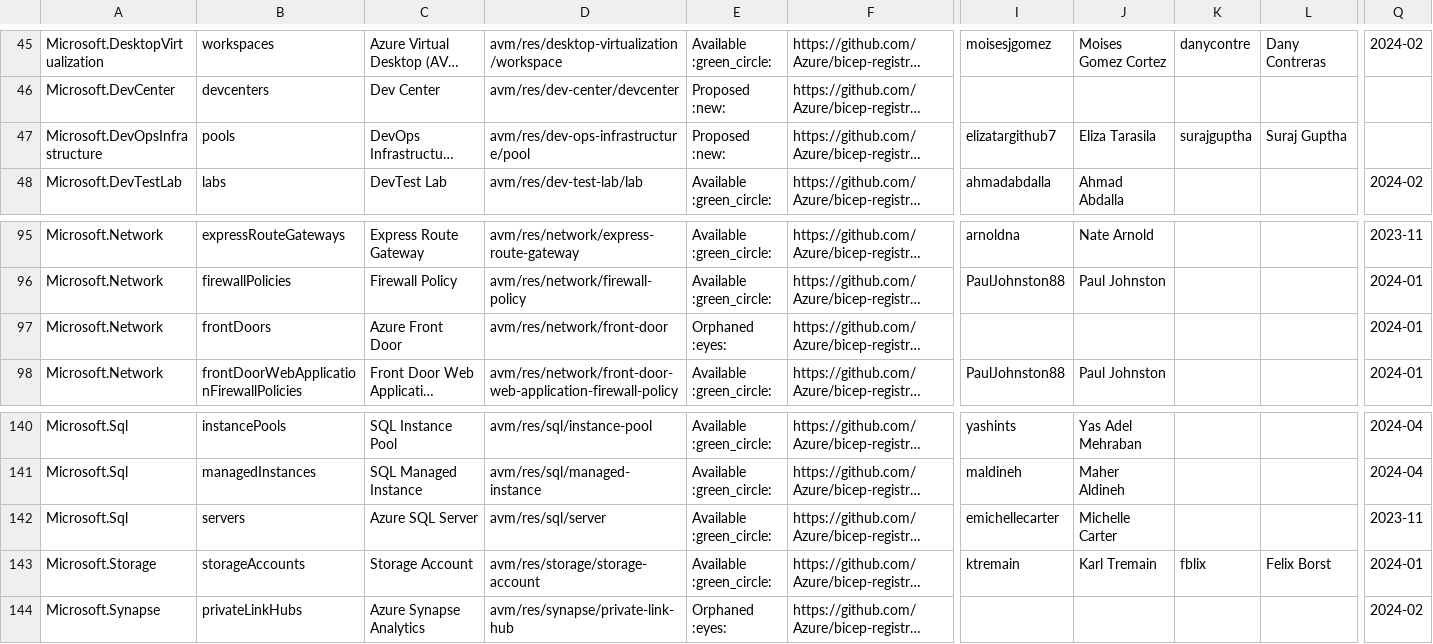
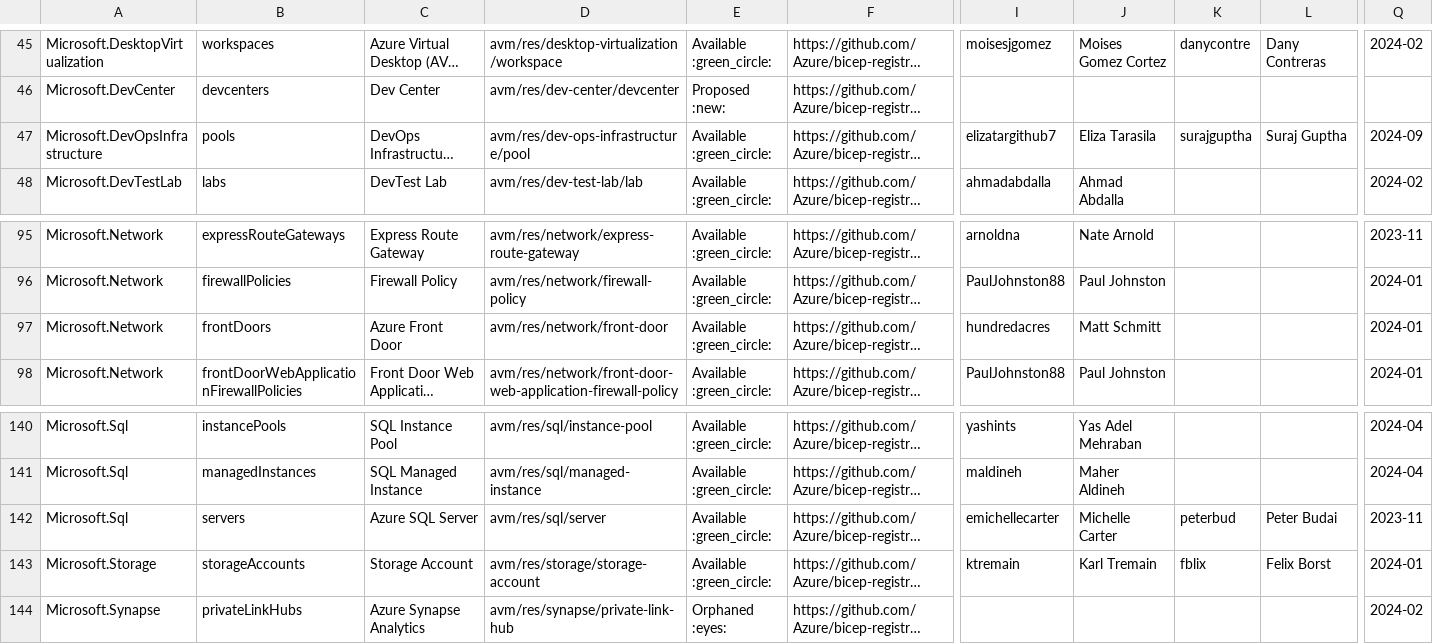
Before and after one commit to Azure/Azure-Verified-Modules, a CSV file: docs/static/module-indexes/BicepResourceModules.csv, drawn as a sheet; only a part is shown, gaps mark what is left out; long unchanged cells end in …; the diff names each change by its address in the sheet, - before the commit and + after, or states it on an @@ line.

```diff
--- a/docs/static/module-indexes/BicepResourceModules.csv
+++ b/docs/static/module-indexes/BicepResourceModules.csv
-E47: Proposed :new:
+E47: Available :green_circle:
-Q47: (empty)
+Q47: 2024-09
-E97: Orphaned :eyes:
+E97: Available :green_circle:
-I97: (empty)
+I97: hundredacres
-J97: (empty)
+J97: Matt Schmitt
-K142: (empty)
+K142: peterbud
-L142: (empty)
+L142: Peter Budai
```
Also changed, not shown: docs/static/module-indexes/BicepPatternModules.csv, docs/static/module-indexes/BicepUtilityModules.csv.
